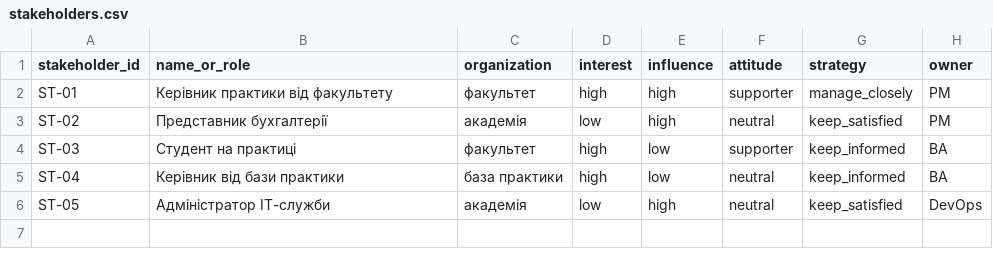
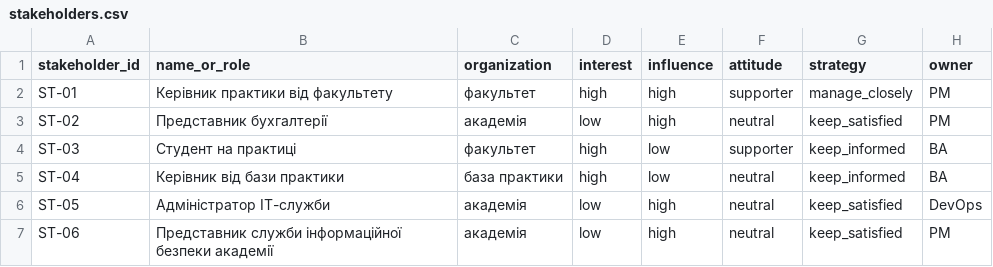
Before and after one commit to 100kgtrotila/it-project-management, a CSV file: lr05_charter/stakeholders.csv, drawn as a sheet.

```diff
--- a/lr05_charter/stakeholders.csv
+++ b/lr05_charter/stakeholders.csv
@@ -6 +6,2 @@ ST-04,Керівник від бази практики,база практик
 ST-05,Адміністратор ІТ-служби,академія,low,high,neutral,keep_satisfied,DevOps
+ST-06,Представник служби інформаційної безпеки академії,академія,low,high,neutral,keep_satisfied,PM
```
Also changed, not shown: lr11_risks_quality/changelog.csv, lr11_risks_quality/risks.csv, 8 other files.
